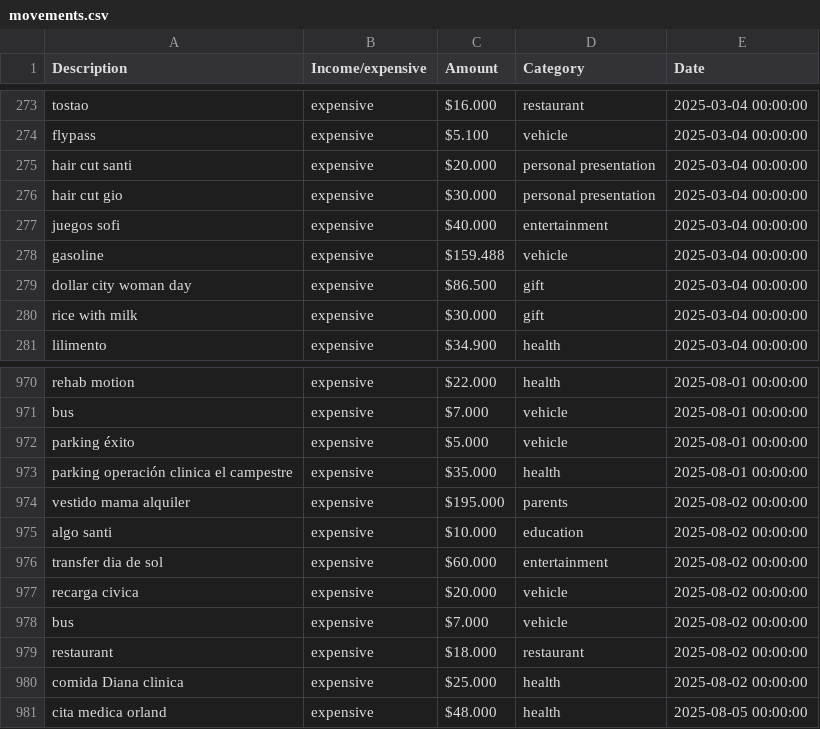
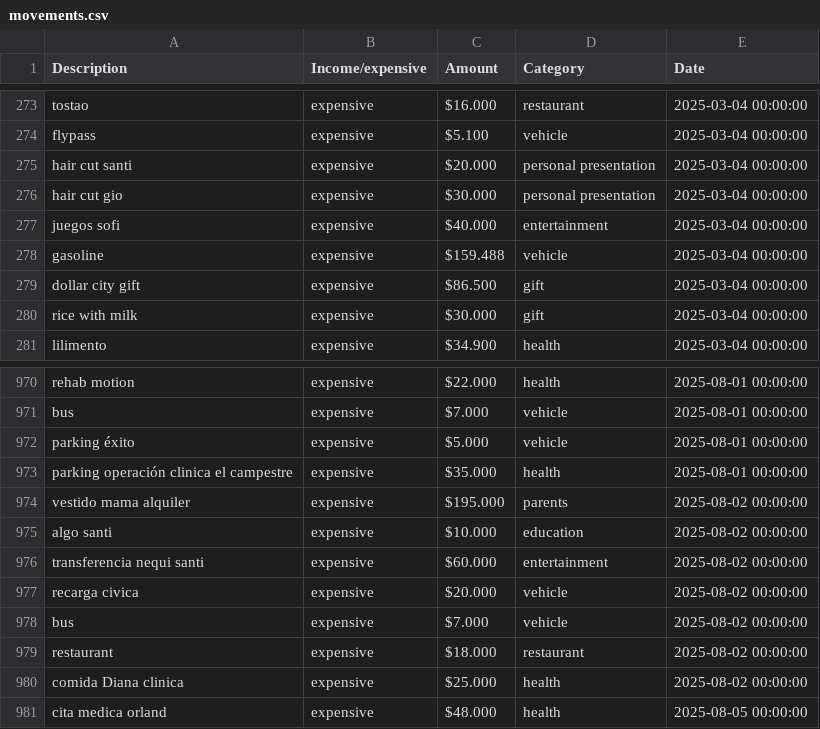
Before and after one commit to giovany79/giobotlambdaaws2025, a CSV file: services/movements.csv, drawn as a sheet; only a part is shown, gaps mark what is left out; the diff covers the shown part only.

```diff
--- a/services/movements.csv
+++ b/services/movements.csv
@@ -279 +279 @@ gasoline;expensive; $159.488 ;vehicle;2025-03-04 00:00:00
-dollar city woman day;expensive; $86.500 ;gift;2025-03-04 00:00:00
+dollar city gift;expensive; $86.500 ;gift;2025-03-04 00:00:00;
@@ -976 +976 @@ algo santi;expensive; $10.000 ;education;2025-08-02 00:00:00
-transfer dia de sol;expensive; $60.000 ;entertainment;2025-08-02 00:00:00
+transferencia nequi santi;expensive; $60.000 ;entertainment;2025-08-02 00:00:00;
```
Also changed, not shown: 22 added rows and 1 edited cell elsewhere in this file, 8 other files.
